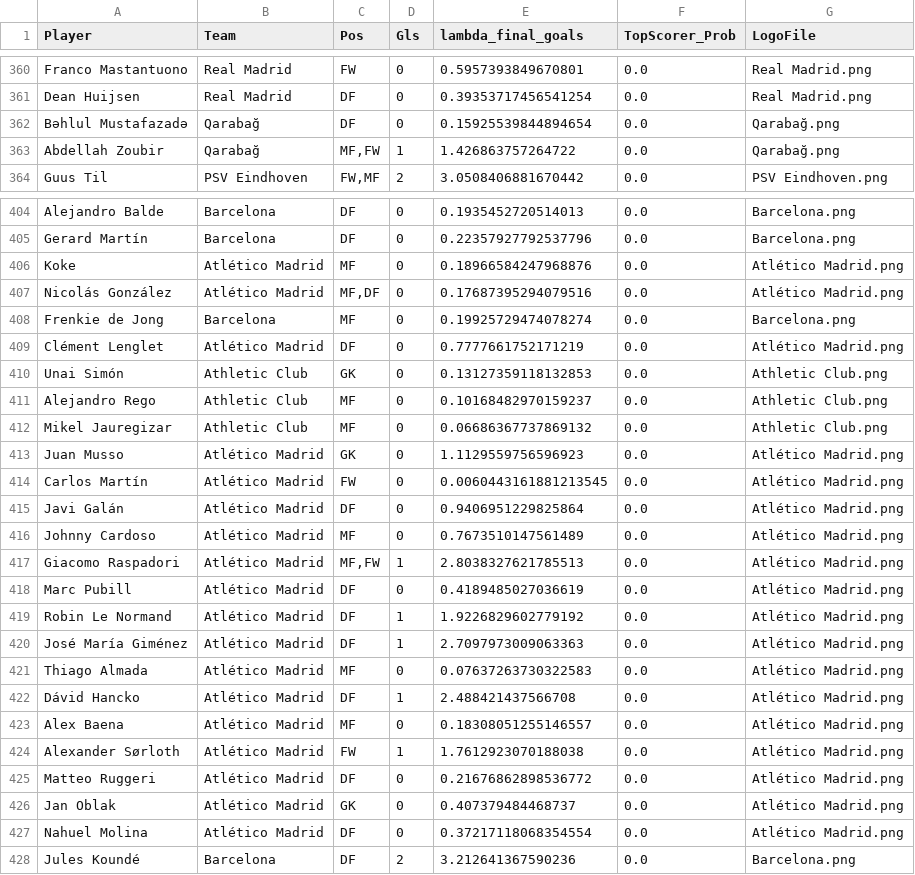
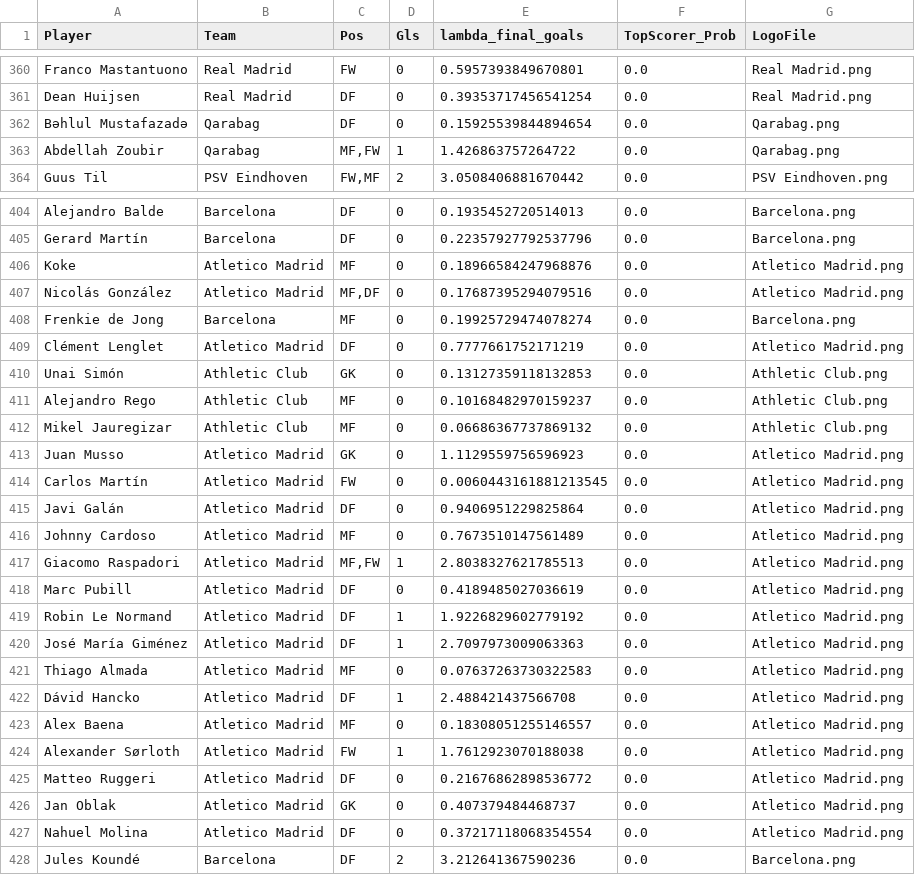
Before and after one commit to Wedod/wedod.github.io, a CSV file: static/data/results/ucl_top_scorer_all.csv, drawn as a sheet; only a part is shown, gaps mark what is left out; the diff covers the shown part only.

Commit message:
Update ucl_top_scorer_all.csv
Corrected spelling of 'Atlético Madrid' to 'Atletico Madrid' for consistency.

```diff
--- a/static/data/results/ucl_top_scorer_all.csv
+++ b/static/data/results/ucl_top_scorer_all.csv
@@ -361,4 +361,4 @@ Franco Mastantuono,Real Madrid,FW,0,0.5957393849670801,0.0,Real Madrid.png
 Dean Huijsen,Real Madrid,DF,0,0.39353717456541254,0.0,Real Madrid.png
-Bəhlul Mustafazadə,Qarabağ,DF,0,0.15925539844894654,0.0,Qarabağ.png
-Abdellah Zoubir,Qarabağ,"MF,FW",1,1.426863757264722,0.0,Qarabağ.png
+Bəhlul Mustafazadə,Qarabag,DF,0,0.15925539844894654,0.0,Qarabag.png
+Abdellah Zoubir,Qarabag,"MF,FW",1,1.426863757264722,0.0,Qarabag.png
 Guus Til,PSV Eindhoven,"FW,MF",2,3.0508406881670442,0.0,PSV Eindhoven.png
@@ -405,6 +405,6 @@ Alejandro Balde,Barcelona,DF,0,0.1935452720514013,0.0,Barcelona.png
 Gerard Martín,Barcelona,DF,0,0.22357927792537796,0.0,Barcelona.png
-Koke,Atlético Madrid,MF,0,0.18966584247968876,0.0,Atlético Madrid.png
-Nicolás González,Atlético Madrid,"MF,DF",0,0.17687395294079516,0.0,Atlético Madrid.png
+Koke,Atletico Madrid,MF,0,0.18966584247968876,0.0,Atletico Madrid.png
+Nicolás González,Atletico Madrid,"MF,DF",0,0.17687395294079516,0.0,Atletico Madrid.png
 Frenkie de Jong,Barcelona,MF,0,0.19925729474078274,0.0,Barcelona.png
-Clément Lenglet,Atlético Madrid,DF,0,0.7777661752171219,0.0,Atlético Madrid.png
+Clément Lenglet,Atletico Madrid,DF,0,0.7777661752171219,0.0,Atletico Madrid.png
 Unai Simón,Athletic Club,GK,0,0.13127359118132853,0.0,Athletic Club.png
@@ -412,17 +412,17 @@ Alejandro Rego,Athletic Club,MF,0,0.10168482970159237,0.0,Athletic Club.png
 Mikel Jauregizar,Athletic Club,MF,0,0.06686367737869132,0.0,Athletic Club.png
-Juan Musso,Atlético Madrid,GK,0,1.1129559756596923,0.0,Atlético Madrid.png
-Carlos Martín,Atlético Madrid,FW,0,0.0060443161881213545,0.0,Atlético Madrid.png
-Javi Galán,Atlético Madrid,DF,0,0.9406951229825864,0.0,Atlético Madrid.png
-Johnny Cardoso,Atlético Madrid,MF,0,0.7673510147561489,0.0,Atlético Madrid.png
-Giacomo Raspadori,Atlético Madrid,"MF,FW",1,2.8038327621785513,0.0,Atlético Madrid.png
-Marc Pubill,Atlético Madrid,DF,0,0.4189485027036619,0.0,Atlético Madrid.png
-Robin Le Normand,Atlético Madrid,DF,1,1.9226829602779192,0.0,Atlético Madrid.png
-José María Giménez,Atlético Madrid,DF,1,2.7097973009063363,0.0,Atlético Madrid.png
-Thiago Almada,Atlético Madrid,MF,0,0.07637263730322583,0.0,Atlético Madrid.png
-Dávid Hancko,Atlético Madrid,DF,1,2.488421437566708,0.0,Atlético Madrid.png
-Alex Baena,Atlético Madrid,MF,0,0.18308051255146557,0.0,Atlético Madrid.png
-Alexander Sørloth,Atlético Madrid,FW,1,1.7612923070188038,0.0,Atlético Madrid.png
-Matteo Ruggeri,Atlético Madrid,DF,0,0.21676862898536772,0.0,Atlético Madrid.png
-Jan Oblak,Atlético Madrid,GK,0,0.407379484468737,0.0,Atlético Madrid.png
-Nahuel Molina,Atlético Madrid,DF,0,0.37217118068354554,0.0,Atlético Madrid.png
+Juan Musso,Atletico Madrid,GK,0,1.1129559756596923,0.0,Atletico Madrid.png
+Carlos Martín,Atletico Madrid,FW,0,0.0060443161881213545,0.0,Atletico Madrid.png
+Javi Galán,Atletico Madrid,DF,0,0.9406951229825864,0.0,Atletico Madrid.png
+Johnny Cardoso,Atletico Madrid,MF,0,0.7673510147561489,0.0,Atletico Madrid.png
+Giacomo Raspadori,Atletico Madrid,"MF,FW",1,2.8038327621785513,0.0,Atletico Madrid.png
+Marc Pubill,Atletico Madrid,DF,0,0.4189485027036619,0.0,Atletico Madrid.png
+Robin Le Normand,Atletico Madrid,DF,1,1.9226829602779192,0.0,Atletico Madrid.png
+José María Giménez,Atletico Madrid,DF,1,2.7097973009063363,0.0,Atletico Madrid.png
+Thiago Almada,Atletico Madrid,MF,0,0.07637263730322583,0.0,Atletico Madrid.png
+Dávid Hancko,Atletico Madrid,DF,1,2.488421437566708,0.0,Atletico Madrid.png
+Alex Baena,Atletico Madrid,MF,0,0.18308051255146557,0.0,Atletico Madrid.png
+Alexander Sørloth,Atletico Madrid,FW,1,1.7612923070188038,0.0,Atletico Madrid.png
+Matteo Ruggeri,Atletico Madrid,DF,0,0.21676862898536772,0.0,Atletico Madrid.png
+Jan Oblak,Atletico Madrid,GK,0,0.407379484468737,0.0,Atletico Madrid.png
+Nahuel Molina,Atletico Madrid,DF,0,0.37217118068354554,0.0,Atletico Madrid.png
 Jules Koundé,Barcelona,DF,2,3.212641367590236,0.0,Barcelona.png
```
Also changed, not shown: 48 edited cells elsewhere in this file.
